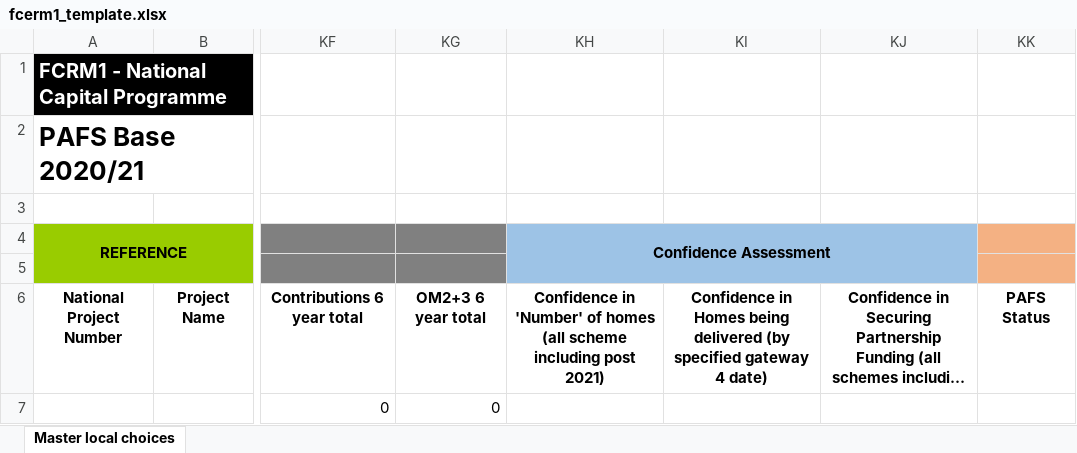
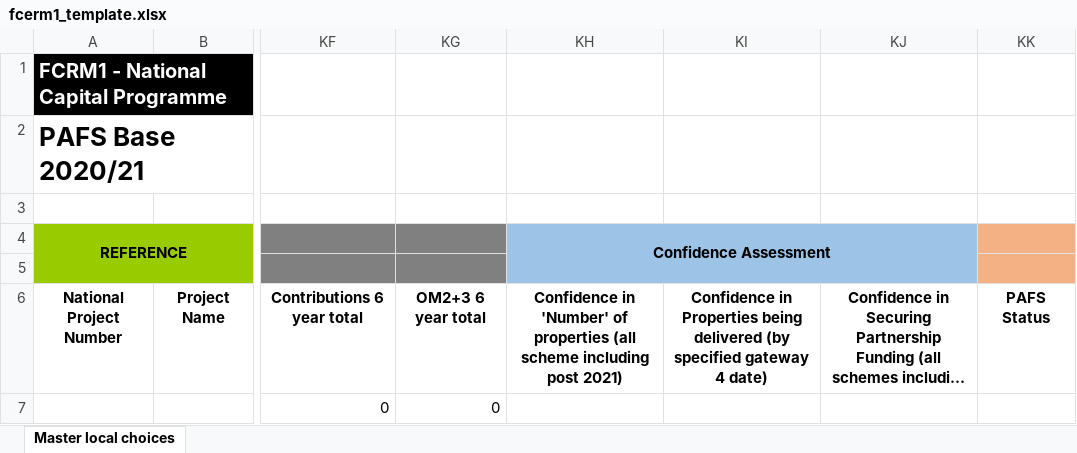
Before and after one commit to DEFRA/pafs_core, an Excel workbook: lib/fcerm1_template.xlsx, sheet Master local choices, drawn as a sheet; only a part is shown, gaps mark what is left out; long unchanged cells end in …; values as stored, in another font and other column widths than the file's, no borders; conditional formats not drawn; the diff names each change by its address in the sheet, - before the commit and + after, or states it on an @@ line.

Commit message:
RUBY-2440: FCRM report template adjusted - homes replaced with properties

```diff
--- a/lib/fcerm1_template.xlsx (sheet Master local choices)
+++ b/lib/fcerm1_template.xlsx (sheet Master local choices)
-KH6: …'Number' of homes (all scheme…
+KH6: …'Number' of properties (all scheme…
-KI6: Confidence in Homes being delivered…
+KI6: Confidence in Properties being delivered…
```
